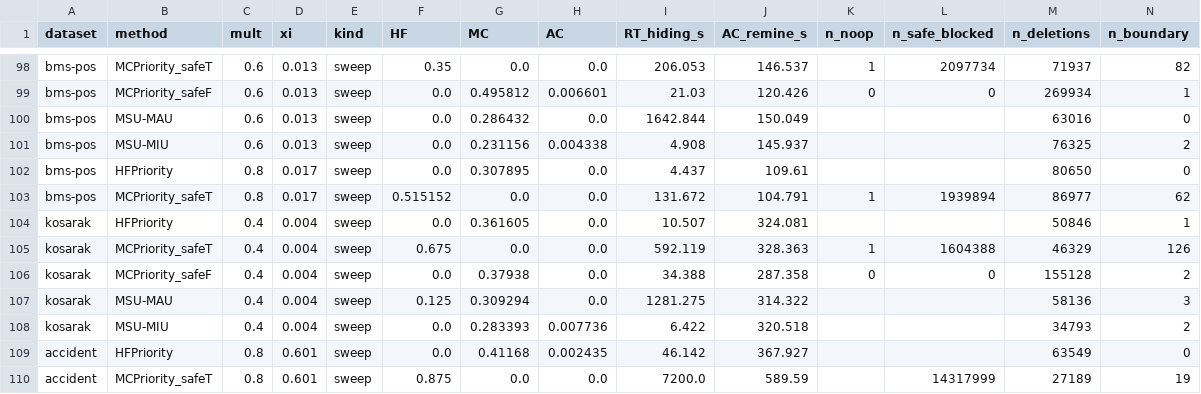
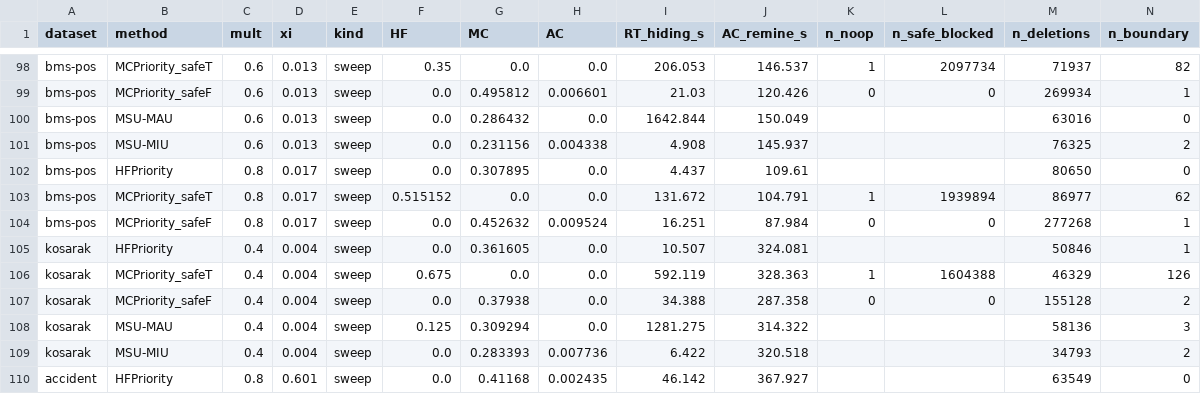
Before and after one commit to TrungDuong83/FWI_hiding_system, a CSV file: results/summary.csv, drawn as a sheet; only a part is shown, gaps mark what is left out; the shorter side is filled out with more unchanged rows; rows hold the shown columns only; the diff names each change by its address in the sheet, - before the commit and + after, or states it on an @@ line.

```diff
--- a/results/summary.csv
+++ b/results/summary.csv
+row 104: bms-pos | MCPriority_safeF | 0.8 | 0.017 | sweep | 0.0 | 0.452632 | 0.009524 | 16.251 | 87.984 | 0 | 0 | 277268 | 1
```
Also changed, not shown: 2 other files.
